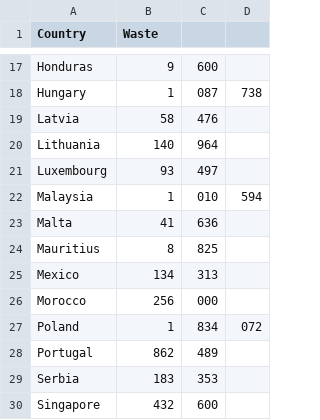
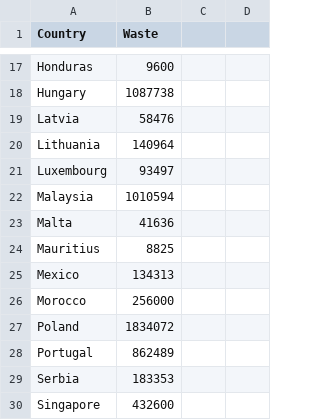
Before and after one commit to MinorDelay/Programmeerproject, a CSV file: SomethingFishy/data/plasticWaste.csv, drawn as a sheet; only a part is shown, gaps mark what is left out; the diff covers the shown part only; the diff names each change by its address in the sheet, - before the commit and + after, or states it on an @@ line.

```diff
--- a/SomethingFishy/data/plasticWaste.csv
+++ b/SomethingFishy/data/plasticWaste.csv
-B17 (Waste): 9
+B17 (Waste): 9600
-C17: 600
+C17: (empty)
-B18 (Waste): 1
+B18 (Waste): 1087738
-C18: 087
+C18: (empty)
-D18: 738
+D18: (empty)
-B19 (Waste): 58
+B19 (Waste): 58476
-C19: 476
+C19: (empty)
-B20 (Waste): 140
+B20 (Waste): 140964
-C20: 964
+C20: (empty)
-B21 (Waste): 93
+B21 (Waste): 93497
-C21: 497
+C21: (empty)
-B22 (Waste): 1
+B22 (Waste): 1010594
-C22: 010
+C22: (empty)
-D22: 594
+D22: (empty)
-B23 (Waste): 41
+B23 (Waste): 41636
-C23: 636
+C23: (empty)
-B24 (Waste): 8
+B24 (Waste): 8825
-C24: 825
+C24: (empty)
-B25 (Waste): 134
+B25 (Waste): 134313
-C25: 313
+C25: (empty)
-B26 (Waste): 256
+B26 (Waste): 256000
-C26: 000
+C26: (empty)
-B27 (Waste): 1
+B27 (Waste): 1834072
-C27: 834
+C27: (empty)
-D27: 072
+D27: (empty)
-B28 (Waste): 862
+B28 (Waste): 862489
-C28: 489
+C28: (empty)
-B29 (Waste): 183
+B29 (Waste): 183353
-C29: 353
+C29: (empty)
-B30 (Waste): 432
+B30 (Waste): 432600
-C30: 600
+C30: (empty)
```
Also changed, not shown: 39 edited cells elsewhere in this file, 23 other files.
